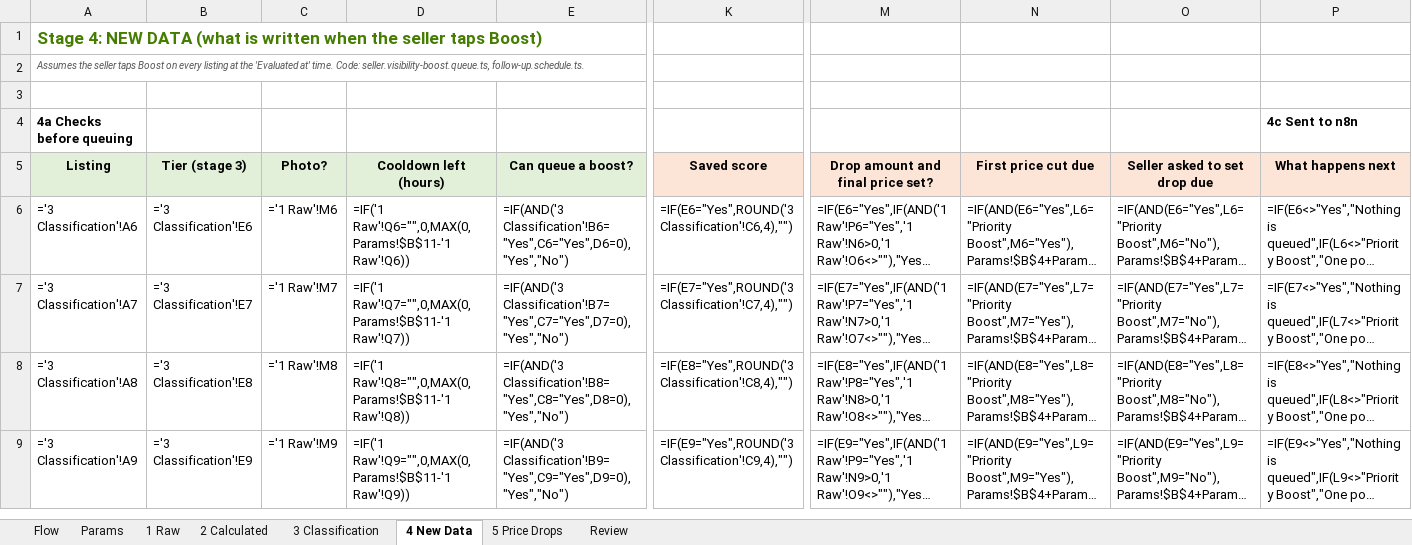
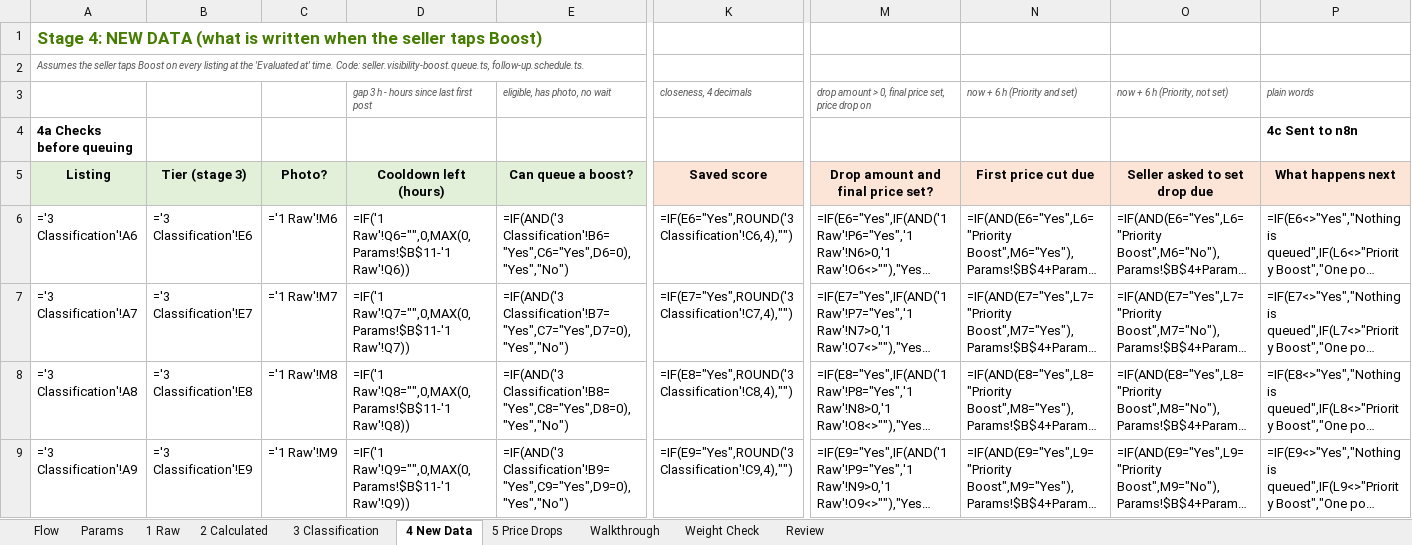
Before and after one commit to jjoaquin-dev/Agrivive, an Excel workbook: Agrivive/03 Intelligence/AHP-TOPSIS n8n Simulation.xlsx, sheet 4 New Data, drawn as a sheet; only a part is shown, gaps mark what is left out; long unchanged cells end in …; values as stored, in another font and other column widths than the file's, no borders; formulas without a stored value are shown as written; rows hold the shown columns only; the diff names each change by its address in the sheet, - before the commit and + after, or states it on an @@ line.

```diff
--- a/Agrivive/03 Intelligence/AHP-TOPSIS n8n Simulation.xlsx (sheet 4 New Data)
+++ b/Agrivive/03 Intelligence/AHP-TOPSIS n8n Simulation.xlsx (sheet 4 New Data)
+sheet tab: Walkthrough
+sheet tab: Weight Check
-row 3: (empty)
+row 3:  |  |  | gap 3 h - hours since last first post | eligible, has photo, no wait | closeness, 4 decimals | drop amount > 0, final price set, price drop on | now + 6 h (Priority and set) | now + 6 h (Priority, not set) | plain words
```
Also changed, not shown: sheet 2 Calculated, sheet 3 Classification, 1 other file.
